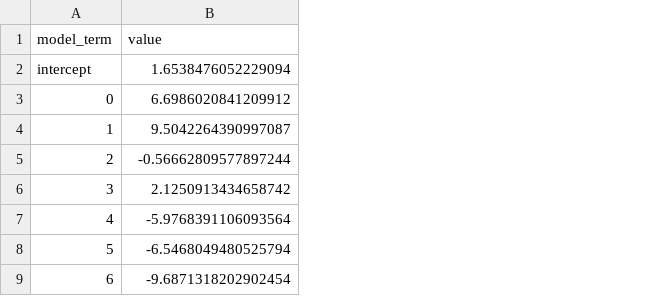
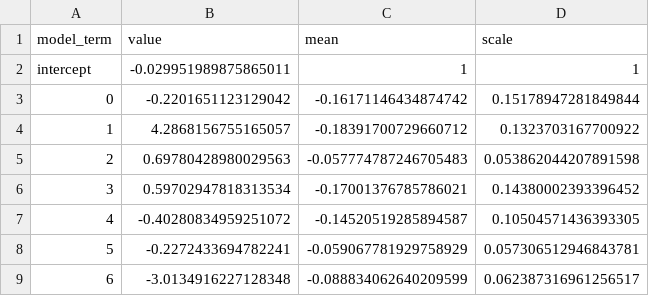
Before and after one commit to smfm-project/deforest, a CSV file: cfg/S2_coef.csv, drawn as a sheet; the diff names each change by its address in the sheet, - before the commit and + after, or states it on an @@ line.

```diff
--- a/cfg/S2_coef.csv
+++ b/cfg/S2_coef.csv
+column C (mean), rows 2-9: 1 | -0.16171146434874742 | -0.18391700729660712 | -0.057774787246705483 | -0.17001376785786021 | -0.14520519285894587 | -0.059067781929758929 | -0.088834062640209599
+column D (scale), rows 2-9: 1 | 0.15178947281849844 | 0.1323703167700922 | 0.053862044207891598 | 0.14380002393396452 | 0.10504571436393305 | 0.057306512946843781 | 0.062387316961256517
-B2 (value): 1.6538476052229094
+B2 (value): -0.029951989875865011
-B3 (value): 6.6986020841209912
+B3 (value): -0.2201651123129042
-B4 (value): 9.5042264390997087
+B4 (value): 4.2868156755165057
-B5 (value): -0.56662809577897244
+B5 (value): 0.69780428980029563
-B6 (value): 2.1250913434658742
+B6 (value): 0.59702947818313534
-B7 (value): -5.9768391106093564
+B7 (value): -0.40280834959251072
-B8 (value): -6.5468049480525794
+B8 (value): -0.2272433694782241
-B9 (value): -9.6871318202902454
+B9 (value): -3.0134916227128348
```
Also changed, not shown: 3 other files.
